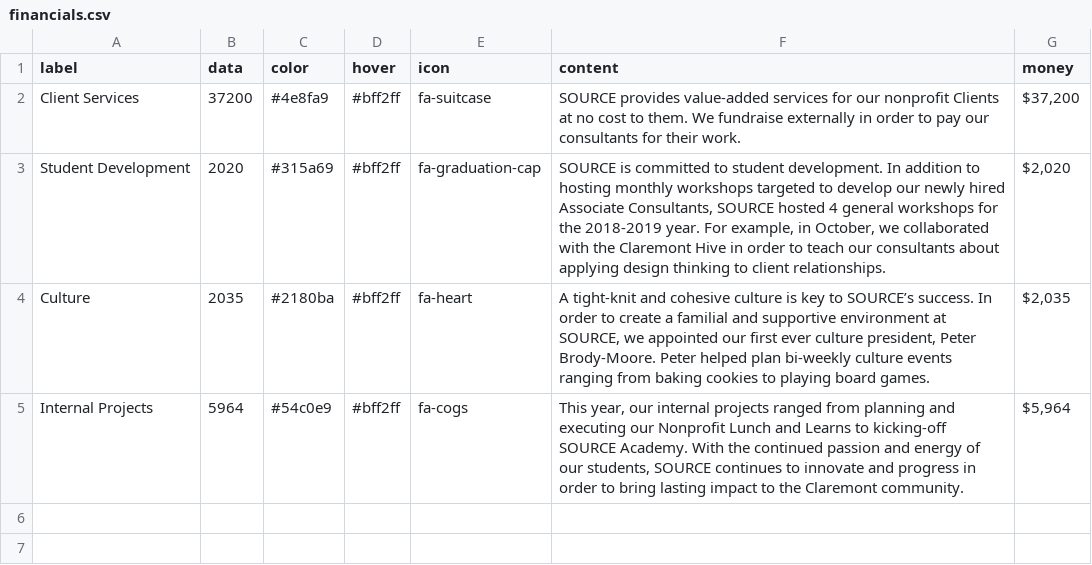
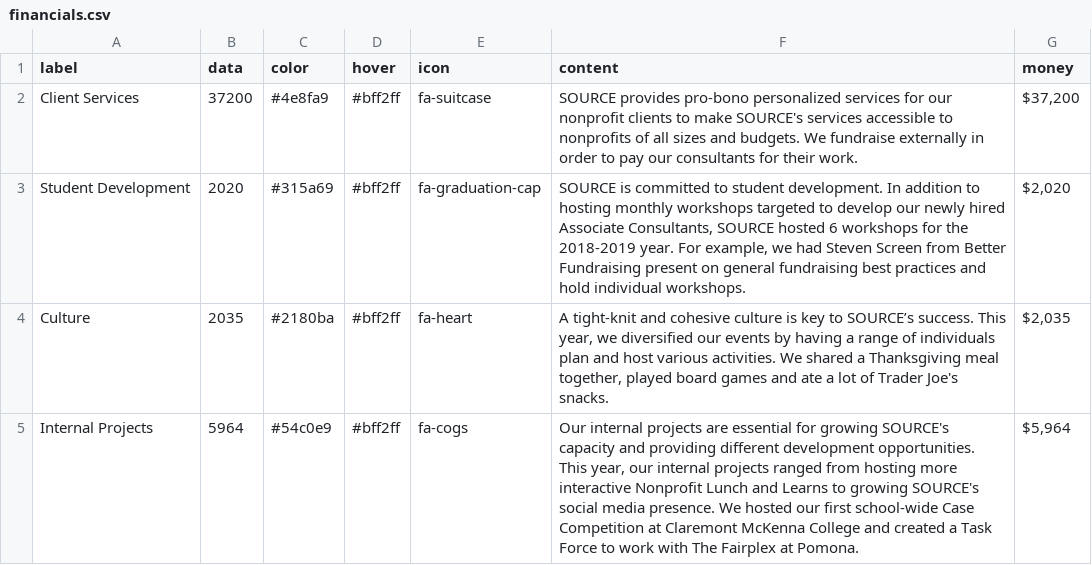
Before and after one commit to kellylyons15/SOURCE-year-end-2019, a CSV file: _data/financials.csv, drawn as a sheet.

Commit message:
updated financial dsecriptions

```diff
--- a/_data/financials.csv
+++ b/_data/financials.csv
@@ -1,5 +1,5 @@
 label,data,color,hover,icon,content,money
-Client Services,37200,#4e8fa9,#bff2ff,fa-suitcase,"SOURCE provides value-added services for our nonprofit Clients at no cost to them. We fundraise externally in order to pay our consultants for their work.","$37,200"
-Student Development,2020,#315a69,#bff2ff,fa-graduation-cap,"SOURCE is committed to student development. In addition to hosting monthly workshops targeted to develop our newly hired Associate Consultants, SOURCE hosted 4 general workshops for the 2018-2019 year. For example, in October, we collaborated with the Claremont Hive in order to teach our consultants about applying design thinking to client relationships.","$2,020"
-Culture,2035,#2180ba,#bff2ff,fa-heart,"A tight-knit and cohesive culture is key to SOURCE’s success. In order to create a familial and supportive environment at SOURCE, we appointed our first ever culture president, Peter Brody-Moore. Peter helped plan bi-weekly culture events ranging from baking cookies to playing board games.","$2,035"
-Internal Projects,5964,#54c0e9,#bff2ff,fa-cogs,"This year, our internal projects ranged from planning and executing our Nonprofit Lunch and Learns to kicking-off SOURCE Academy. With the continued passion and energy of our students, SOURCE continues to innovate and progress in order to bring lasting impact to the Claremont community.","$5,964"
+Client Services,37200,#4e8fa9,#bff2ff,fa-suitcase,"SOURCE provides pro-bono personalized services for our nonprofit clients to make SOURCE's services accessible to nonprofits of all sizes and budgets. We fundraise externally in order to pay our consultants for their work.","$37,200"
+Student Development,2020,#315a69,#bff2ff,fa-graduation-cap,"SOURCE is committed to student development. In addition to hosting monthly workshops targeted to develop our newly hired Associate Consultants, SOURCE hosted 6 workshops for the 2018-2019 year. For example, we had Steven Screen from Better Fundraising present on general fundraising best practices and hold individual workshops.","$2,020"
+Culture,2035,#2180ba,#bff2ff,fa-heart,"A tight-knit and cohesive culture is key to SOURCE’s success. This year, we diversified our events by having a range of individuals plan and host various activities. We shared a Thanksgiving meal together, played board games and ate a lot of Trader Joe's snacks.","$2,035"
+Internal Projects,5964,#54c0e9,#bff2ff,fa-cogs,"Our internal projects are essential for growing SOURCE's capacity and providing different development opportunities. This year, our internal projects ranged from hosting more interactive Nonprofit Lunch and Learns to growing SOURCE's social media presence. We hosted our first school-wide Case Competition at Claremont McKenna College and created a Task Force to work with The Fairplex at Pomona.","$5,964"
```
Also changed, not shown: 1 other file.
